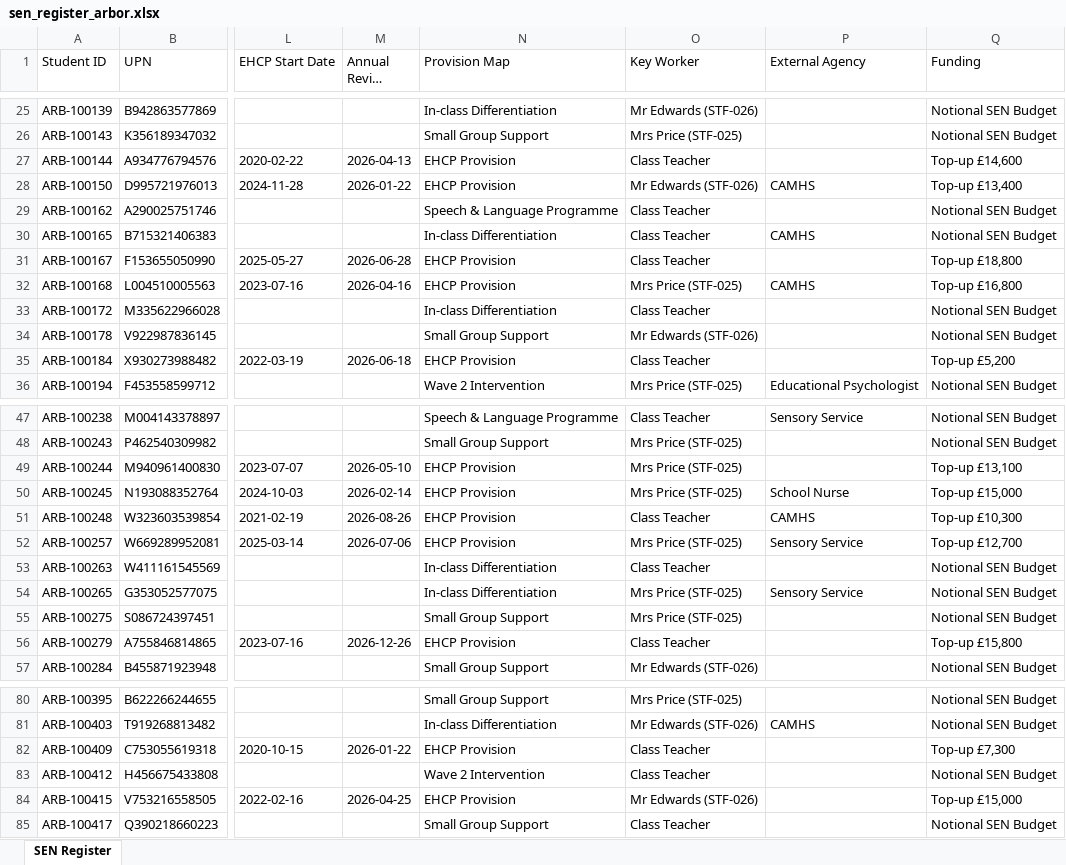
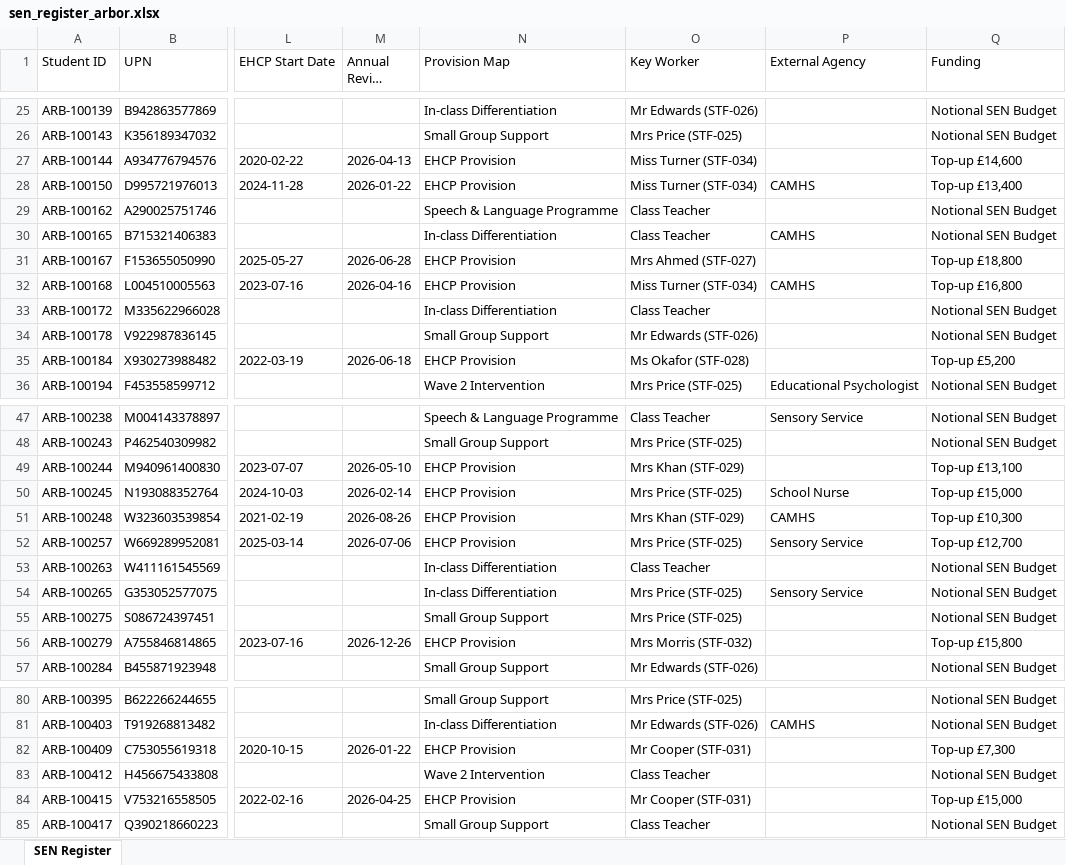
Before and after one commit to DSumm18/Schoolgle_Improvement, an Excel workbook: apps/platform/test-harness/aurora-primary/arbor-exports/sen_register_arbor.xlsx, sheet SEN Register, drawn as a sheet; only a part is shown, gaps mark what is left out; long unchanged cells end in …; values as stored, in another font and other column widths than the file's, no borders; the diff covers the shown part only; the diff names each change by its address in the sheet, - before the commit and + after, or states it on an @@ line.

```diff
--- a/apps/platform/test-harness/aurora-primary/arbor-exports/sen_register_arbor.xlsx (sheet SEN Register)
+++ b/apps/platform/test-harness/aurora-primary/arbor-exports/sen_register_arbor.xlsx (sheet SEN Register)
-O27 (Key Worker): Class Teacher
+O27 (Key Worker): Miss Turner (STF-034)
-O28 (Key Worker): Mr Edwards (STF-026)
+O28 (Key Worker): Miss Turner (STF-034)
-O31 (Key Worker): Class Teacher
+O31 (Key Worker): Mrs Ahmed (STF-027)
-O32 (Key Worker): Mrs Price (STF-025)
+O32 (Key Worker): Miss Turner (STF-034)
-O35 (Key Worker): Class Teacher
+O35 (Key Worker): Ms Okafor (STF-028)
-O49 (Key Worker): Mrs Price (STF-025)
+O49 (Key Worker): Mrs Khan (STF-029)
-O51 (Key Worker): Class Teacher
+O51 (Key Worker): Mrs Khan (STF-029)
-O56 (Key Worker): Class Teacher
+O56 (Key Worker): Mrs Morris (STF-032)
-O82 (Key Worker): Class Teacher
+O82 (Key Worker): Mr Cooper (STF-031)
-O84 (Key Worker): Mr Edwards (STF-026)
+O84 (Key Worker): Mr Cooper (STF-031)
```
Also changed, not shown: 4 edited cells elsewhere in this sheet, apps/platform/test-harness/aurora-primary/arbor-exports/arbor_pupil_roll.xlsx, apps/platform/test-harness/aurora-primary/arbor-exports/arbor_staff_export.xlsx, 23 other files.
